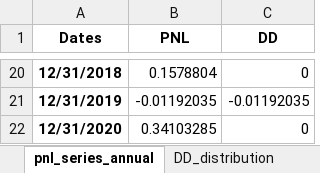
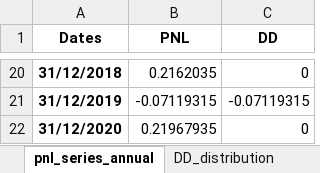
Before and after one commit to ShabbirHasan1/Backtesting-1, an Excel workbook: Results/ROCMA_Daily/Nz1 Index/Nz1 Index.xlsx, sheet pnl_series_annual, drawn as a sheet; only a part is shown, gaps mark what is left out; values as stored, in another font and other column widths than the file's, no borders; removed rows and columns are numbered as before the commit, all else as after; the diff covers the shown part only; the diff names each change by its address in the sheet, - before the commit and + after, or states it on an @@ line.

```diff
--- a/Results/ROCMA_Daily/Nz1 Index/Nz1 Index.xlsx (sheet pnl_series_annual)
+++ b/Results/ROCMA_Daily/Nz1 Index/Nz1 Index.xlsx (sheet pnl_series_annual)
-A20 (Dates): 12/31/2018
+A20 (Dates): 31/12/2018
-B20 (PNL): 0.1578804
+B20 (PNL): 0.2162035
-row 21: 12/31/2019 | -0.01192035 | -0.01192035
+row 21: 31/12/2019 | -0.07119315 | -0.07119315
-A22 (Dates): 12/31/2020
+A22 (Dates): 31/12/2020
-B22 (PNL): 0.34103285
+B22 (PNL): 0.21967935
```
Also changed, not shown: 9 added rows, 9 removed rows and 18 edited cells elsewhere in this sheet, sheet pnl_series, sheet trades_table, sheet price_signal, sheet Rolling 12 month analysis, sheet pnl_series_monthly, sheet DD_distribution, 2 more sheets, 2 other files.
